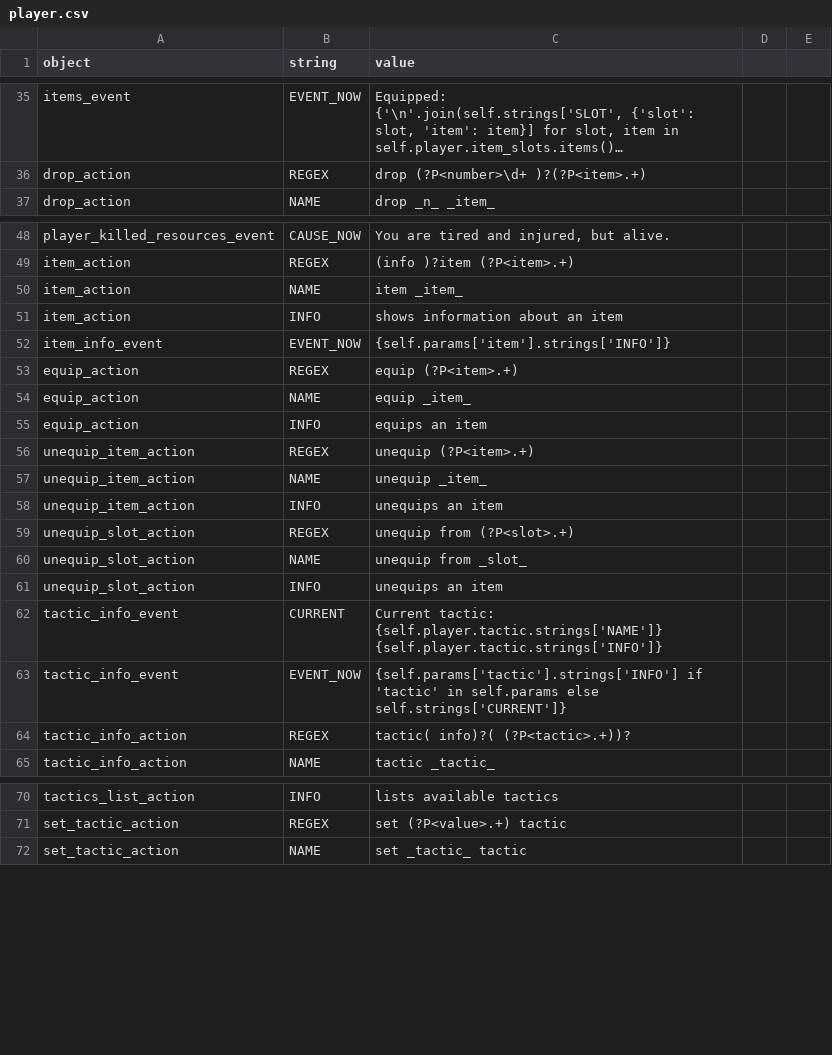
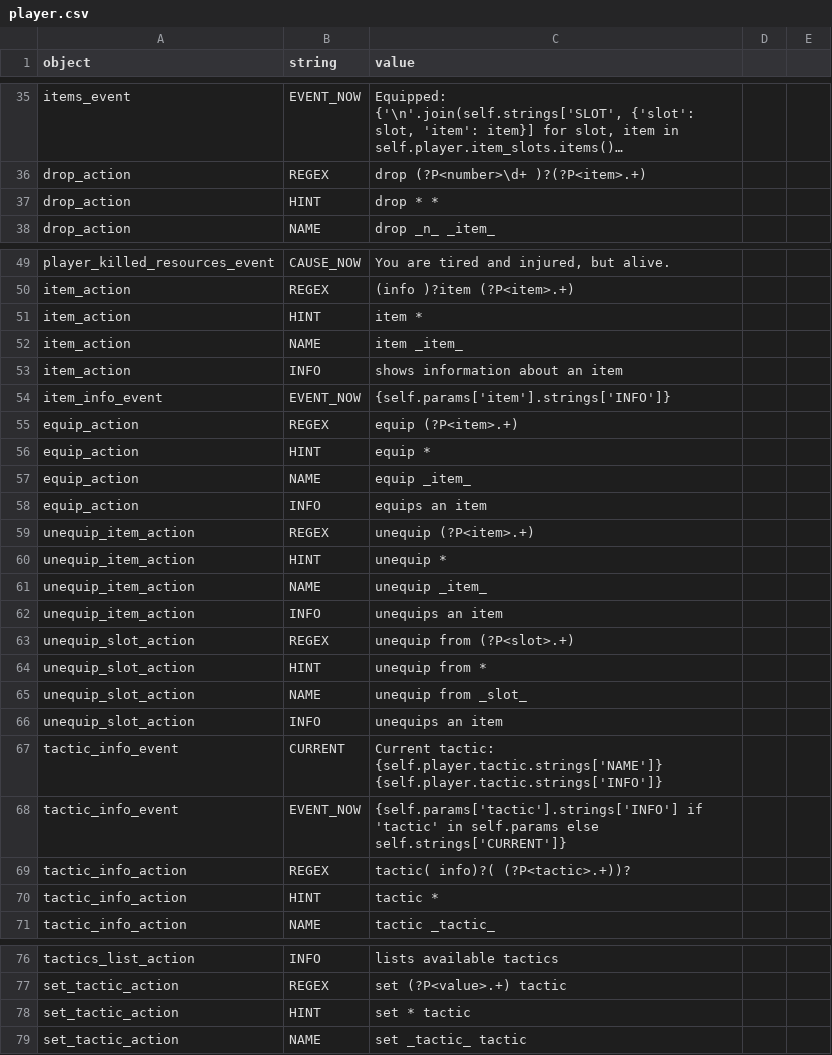
Before and after one commit to lychanl/discord-text-rpg, a CSV file: worlds/default/locales/en/player.csv, drawn as a sheet; only a part is shown, gaps mark what is left out; long unchanged cells end in …; the diff names each change by its address in the sheet, - before the commit and + after, or states it on an @@ line.

Commit message:
Action hinting

```diff
--- a/worlds/default/locales/en/player.csv
+++ b/worlds/default/locales/en/player.csv
+row 37: drop_action | HINT | drop * *
+row 51: item_action | HINT | item *
+row 56: equip_action | HINT | equip *
+row 60: unequip_item_action | HINT | unequip *
+row 64: unequip_slot_action | HINT | unequip from *
+row 70: tactic_info_action | HINT | tactic *
+row 78: set_tactic_action | HINT | set * tactic
```
Also changed, not shown: worlds/default/locales/en/default.csv, worlds/default/locales/en/errors.csv, 8 other files.
